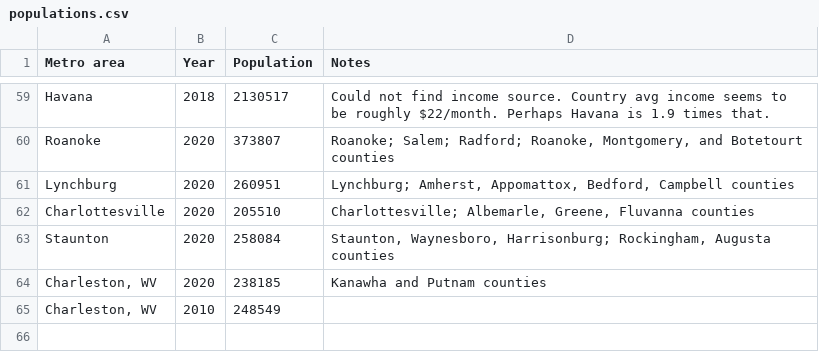
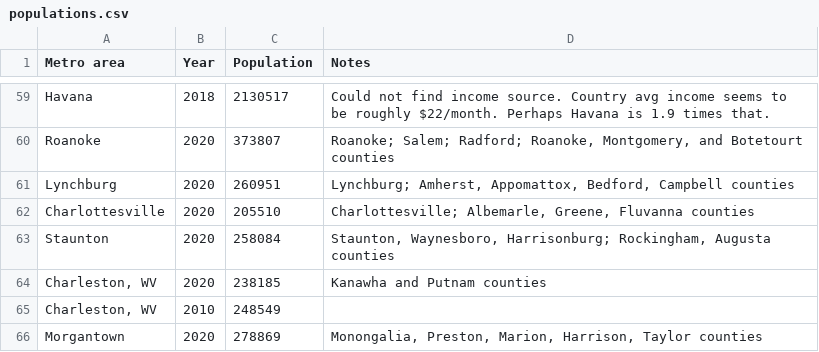
Before and after one commit to johnbrussell/airline-game, a CSV file: data/populations.csv, drawn as a sheet; only a part is shown, gaps mark what is left out; the diff names each change by its address in the sheet, - before the commit and + after, or states it on an @@ line.

```diff
--- a/data/populations.csv
+++ b/data/populations.csv
+row 66: Morgantown | 2020 | 278869 | Monongalia, Preston, Marion, Harrison, Taylor counties
```
Also changed, not shown: data/airports.csv, data/metro_areas.csv, 1 other file.
